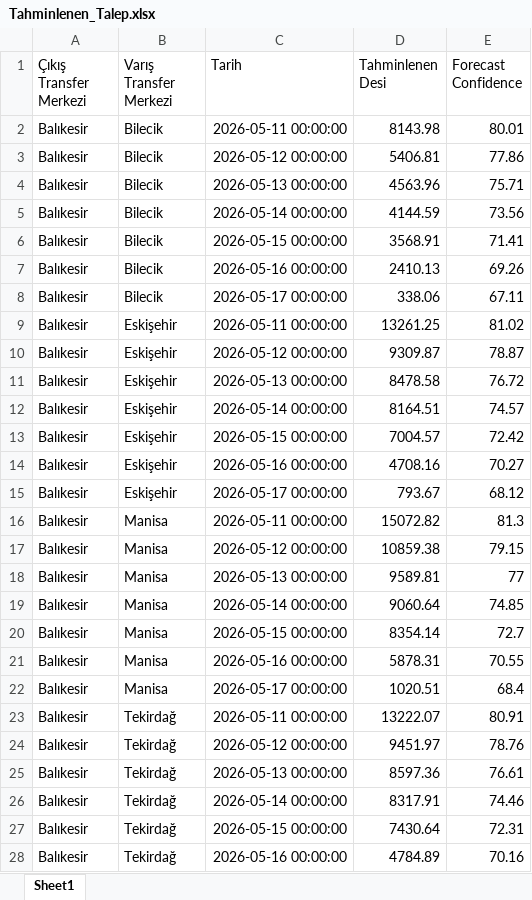
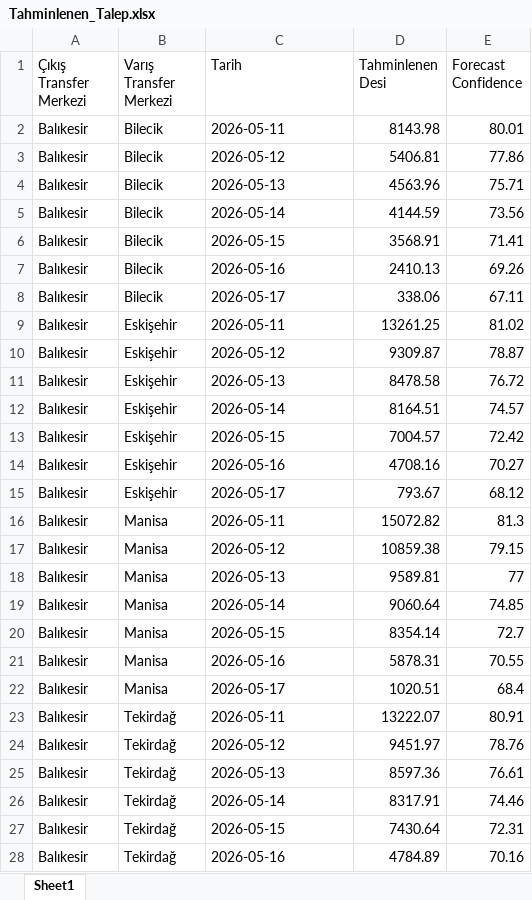
Before and after one commit to AdamMammadov/Neuron---Log, an Excel workbook: outputs/Tahminlenen_Talep.xlsx, sheet Sheet1, drawn as a sheet; only a part is shown; values as stored, in another font and other column widths than the file's, no borders; the diff covers the shown part only; the diff names each change by its address in the sheet, - before the commit and + after, or states it on an @@ line.

```diff
--- a/outputs/Tahminlenen_Talep.xlsx (sheet Sheet1)
+++ b/outputs/Tahminlenen_Talep.xlsx (sheet Sheet1)
-C2 (Tarih): 2026-05-11 00:00:00
+C2 (Tarih): 2026-05-11
-C3 (Tarih): 2026-05-12 00:00:00
+C3 (Tarih): 2026-05-12
-C4 (Tarih): 2026-05-13 00:00:00
+C4 (Tarih): 2026-05-13
-C5 (Tarih): 2026-05-14 00:00:00
+C5 (Tarih): 2026-05-14
-C6 (Tarih): 2026-05-15 00:00:00
+C6 (Tarih): 2026-05-15
-C7 (Tarih): 2026-05-16 00:00:00
+C7 (Tarih): 2026-05-16
-C8 (Tarih): 2026-05-17 00:00:00
+C8 (Tarih): 2026-05-17
-C9 (Tarih): 2026-05-11 00:00:00
+C9 (Tarih): 2026-05-11
-C10 (Tarih): 2026-05-12 00:00:00
+C10 (Tarih): 2026-05-12
-C11 (Tarih): 2026-05-13 00:00:00
+C11 (Tarih): 2026-05-13
-C12 (Tarih): 2026-05-14 00:00:00
+C12 (Tarih): 2026-05-14
-C13 (Tarih): 2026-05-15 00:00:00
+C13 (Tarih): 2026-05-15
-C14 (Tarih): 2026-05-16 00:00:00
+C14 (Tarih): 2026-05-16
-C15 (Tarih): 2026-05-17 00:00:00
+C15 (Tarih): 2026-05-17
-C16 (Tarih): 2026-05-11 00:00:00
+C16 (Tarih): 2026-05-11
-C17 (Tarih): 2026-05-12 00:00:00
+C17 (Tarih): 2026-05-12
-C18 (Tarih): 2026-05-13 00:00:00
+C18 (Tarih): 2026-05-13
-C19 (Tarih): 2026-05-14 00:00:00
+C19 (Tarih): 2026-05-14
-C20 (Tarih): 2026-05-15 00:00:00
+C20 (Tarih): 2026-05-15
-C21 (Tarih): 2026-05-16 00:00:00
+C21 (Tarih): 2026-05-16
-C22 (Tarih): 2026-05-17 00:00:00
+C22 (Tarih): 2026-05-17
-C23 (Tarih): 2026-05-11 00:00:00
+C23 (Tarih): 2026-05-11
-C24 (Tarih): 2026-05-12 00:00:00
+C24 (Tarih): 2026-05-12
-C25 (Tarih): 2026-05-13 00:00:00
+C25 (Tarih): 2026-05-13
-C26 (Tarih): 2026-05-14 00:00:00
+C26 (Tarih): 2026-05-14
-C27 (Tarih): 2026-05-15 00:00:00
+C27 (Tarih): 2026-05-15
-C28 (Tarih): 2026-05-16 00:00:00
+C28 (Tarih): 2026-05-16
```
Also changed, not shown: 596 edited cells elsewhere in this sheet, outputs/Arac_Planlama.xlsx, 2 other files.
